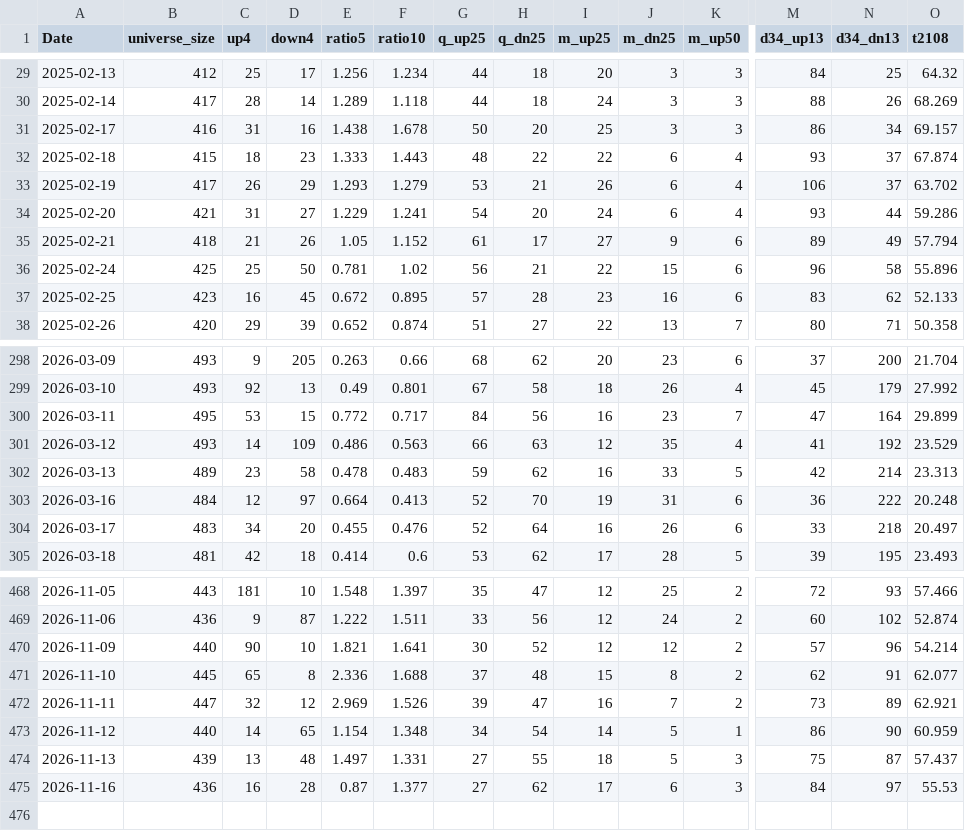
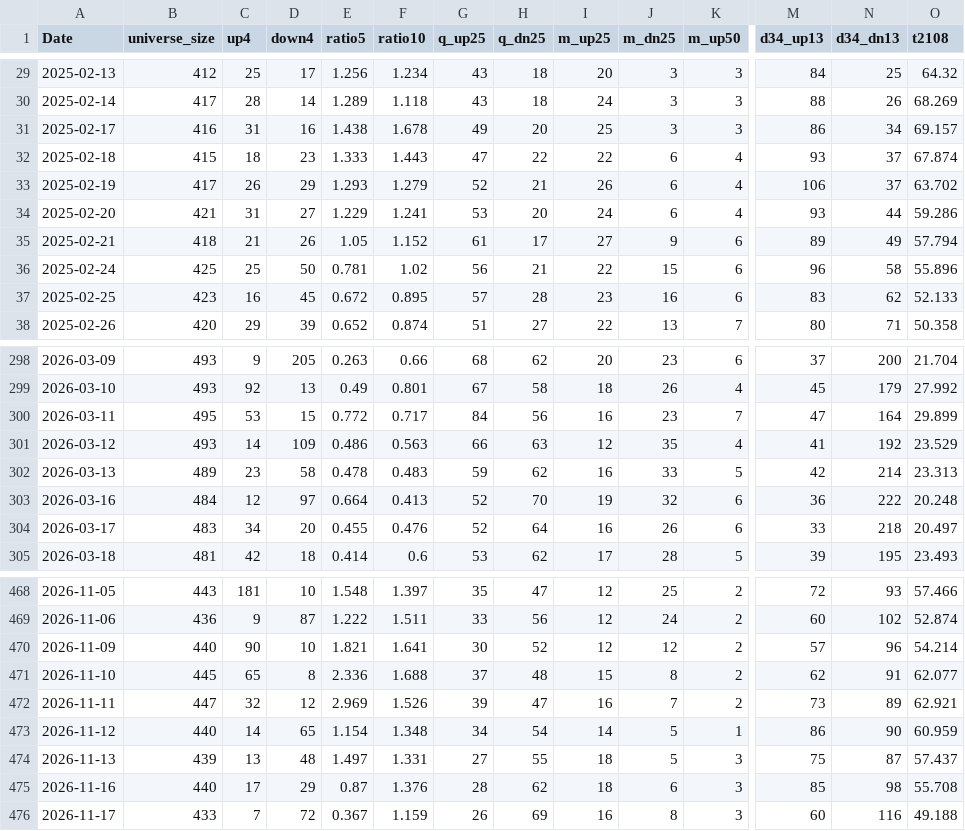
Before and after one commit to nick-l-wh/asia-breadth, a CSV file: data/au.csv, drawn as a sheet; only a part is shown, gaps mark what is left out; rows hold the shown columns only; the diff covers the shown part only; the diff names each change by its address in the sheet, - before the commit and + after, or states it on an @@ line.

```diff
--- a/data/au.csv
+++ b/data/au.csv
-G29:G30 (q_up25): 44
+G29:G30 (q_up25): 43
-G31 (q_up25): 50
+G31 (q_up25): 49
-G32 (q_up25): 48
+G32 (q_up25): 47
-G33 (q_up25): 53
+G33 (q_up25): 52
-G34 (q_up25): 54
+G34 (q_up25): 53
-J303 (m_dn25): 31
+J303 (m_dn25): 32
-B475 (universe_size): 436
+B475 (universe_size): 440
-C475 (up4): 16
+C475 (up4): 17
-D475 (down4): 28
+D475 (down4): 29
-F475 (ratio10): 1.377
+F475 (ratio10): 1.376
-G475 (q_up25): 27
+G475 (q_up25): 28
-I475 (m_up25): 17
+I475 (m_up25): 18
-M475 (d34_up13): 84
+M475 (d34_up13): 85
-N475 (d34_dn13): 97
+N475 (d34_dn13): 98
-O475 (t2108): 55.53
+O475 (t2108): 55.708
+row 476: 2026-11-17 | 433 | 7 | 72 | 0.367 | 1.159 | 26 | 69 | 16 | 8 | 3 | 60 | 116 | 49.188
```
Also changed, not shown: 26 edited cells elsewhere in this file, data/hk.csv, data/jp.csv, 1 other file.
